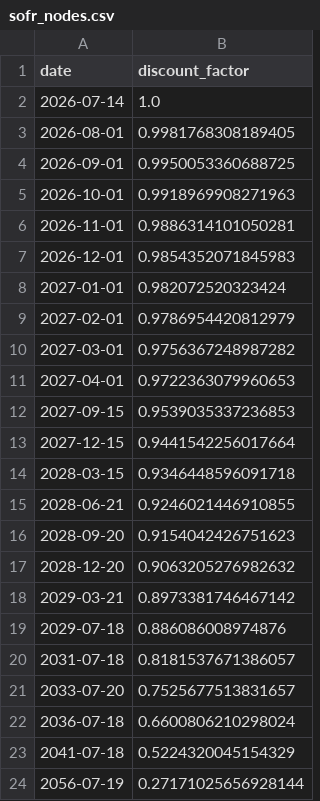
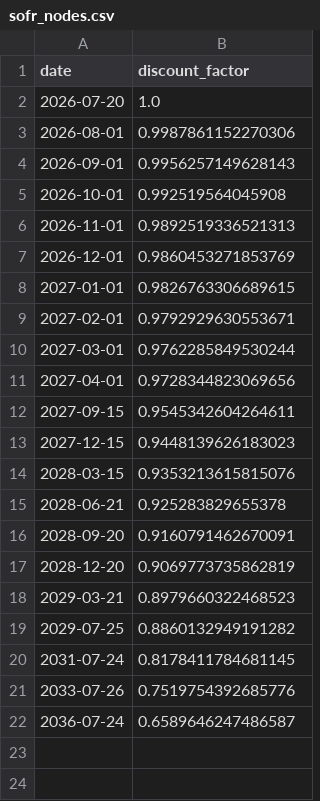
Before and after one commit to lavanic99/curve-bootstrapping, a CSV file: SOFR/sofr_nodes.csv, drawn as a sheet.

```diff
--- a/SOFR/sofr_nodes.csv
+++ b/SOFR/sofr_nodes.csv
@@ -1,24 +1,22 @@
 date,discount_factor
-2026-07-14,1.0
-2026-08-01,0.9981768308189405
-2026-09-01,0.9950053360688725
-2026-10-01,0.9918969908271963
-2026-11-01,0.9886314101050281
-2026-12-01,0.9854352071845983
-2027-01-01,0.982072520323424
-2027-02-01,0.9786954420812979
-2027-03-01,0.9756367248987282
-2027-04-01,0.9722363079960653
-2027-09-15,0.9539035337236853
-2027-12-15,0.9441542256017664
-2028-03-15,0.9346448596091718
-2028-06-21,0.9246021446910855
-2028-09-20,0.9154042426751623
-2028-12-20,0.9063205276982632
-2029-03-21,0.8973381746467142
-2029-07-18,0.886086008974876
-2031-07-18,0.8181537671386057
-2033-07-20,0.7525677513831657
-2036-07-18,0.6600806210298024
-2041-07-18,0.5224320045154329
-2056-07-19,0.27171025656928144
+2026-07-20,1.0
+2026-08-01,0.9987861152270306
+2026-09-01,0.9956257149628143
+2026-10-01,0.992519564045908
+2026-11-01,0.9892519336521313
+2026-12-01,0.9860453271853769
+2027-01-01,0.9826763306689615
+2027-02-01,0.9792929630553671
+2027-03-01,0.9762285849530244
+2027-04-01,0.9728344823069656
+2027-09-15,0.9545342604264611
+2027-12-15,0.9448139626183023
+2028-03-15,0.9353213615815076
+2028-06-21,0.925283829655378
+2028-09-20,0.9160791462670091
+2028-12-20,0.9069773735862819
+2029-03-21,0.8979660322468523
+2029-07-25,0.8860132949191282
+2031-07-24,0.8178411784681145
+2033-07-26,0.7519754392685776
+2036-07-24,0.6589646247486587
```
Also changed, not shown: CORPORATE/corp_rate_conversions.csv, CORPORATE/credit_spread_termstructure.csv, 19 other files.
